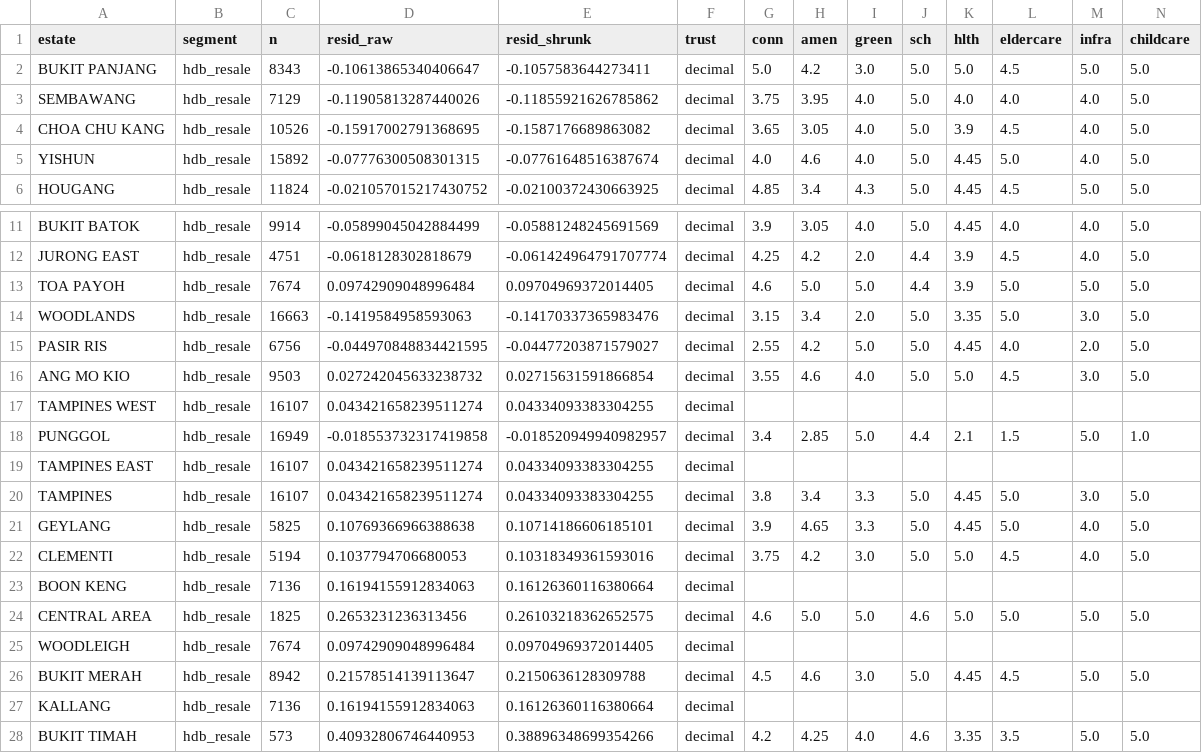
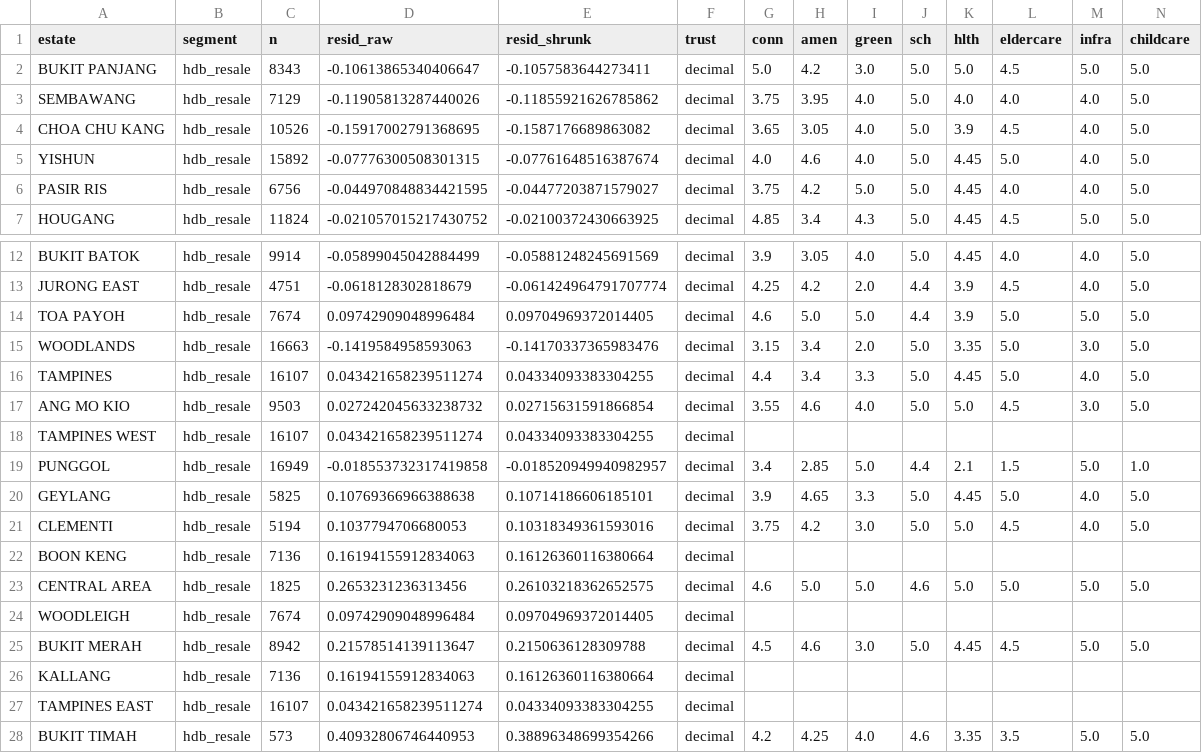
Before and after one commit to evancjx/housing-estate-framework, a CSV file: data/outputs/value_output.csv, drawn as a sheet; only a part is shown, gaps mark what is left out; removed rows and columns are numbered as before the commit, all else as after; rows hold the shown columns only; the diff names each change by its address in the sheet, - before the commit and + after, or states it on an @@ line.

```diff
--- a/data/outputs/value_output.csv
+++ b/data/outputs/value_output.csv
+row 6: PASIR RIS | hdb_resale | 6756 | -0.044970848834421595 | -0.04477203871579027 | decimal | 3.75 | 4.2 | 5.0 | 5.0 | 4.45 | 4.0 | 4.0 | 5.0
-row 15: PASIR RIS | hdb_resale | 6756 | -0.044970848834421595 | -0.04477203871579027 | decimal | 2.55 | 4.2 | 5.0 | 5.0 | 4.45 | 4.0 | 2.0 | 5.0
+row 16: TAMPINES | hdb_resale | 16107 | 0.043421658239511274 | 0.04334093383304255 | decimal | 4.4 | 3.4 | 3.3 | 5.0 | 4.45 | 5.0 | 4.0 | 5.0
-row 19: TAMPINES EAST | hdb_resale | 16107 | 0.043421658239511274 | 0.04334093383304255 | decimal
-row 20: TAMPINES | hdb_resale | 16107 | 0.043421658239511274 | 0.04334093383304255 | decimal | 3.8 | 3.4 | 3.3 | 5.0 | 4.45 | 5.0 | 3.0 | 5.0
+row 27: TAMPINES EAST | hdb_resale | 16107 | 0.043421658239511274 | 0.04334093383304255 | decimal
```
Also changed, not shown: data/outputs/provision_scores.csv, data/outputs/value_output_private.csv, 43 other files.
